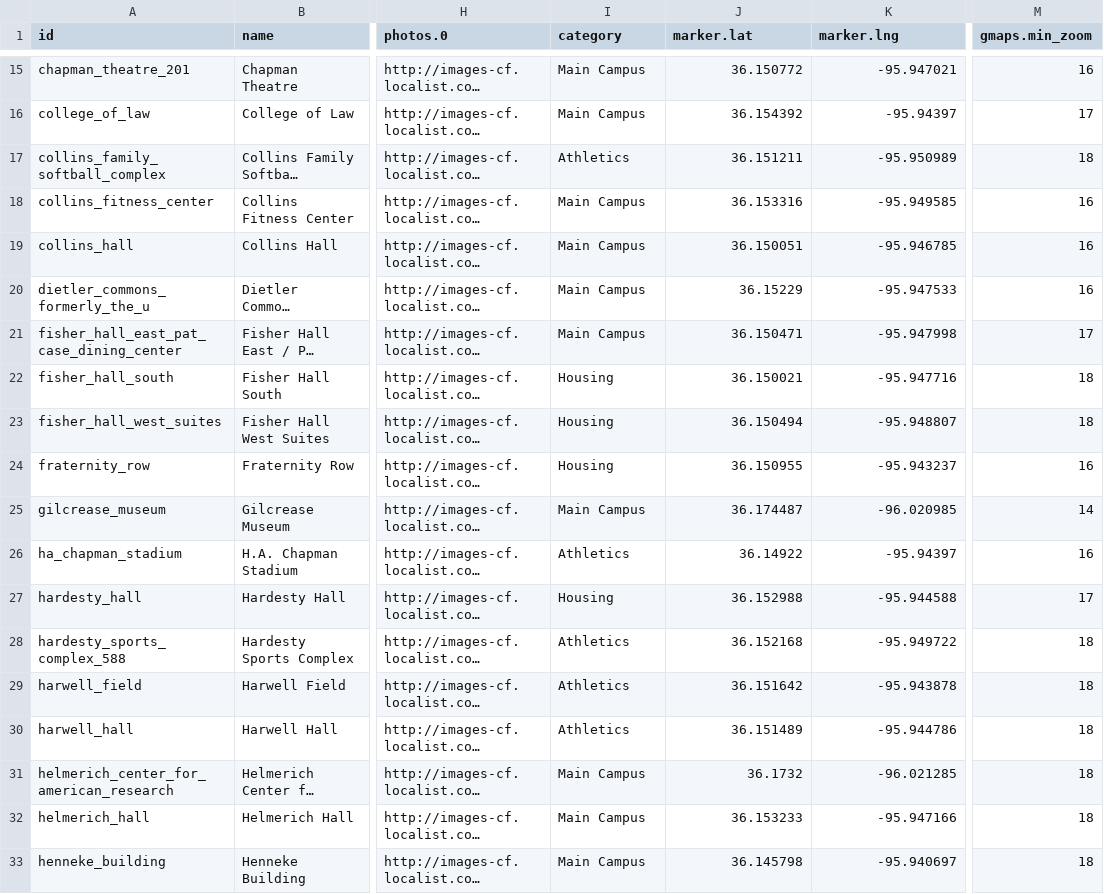
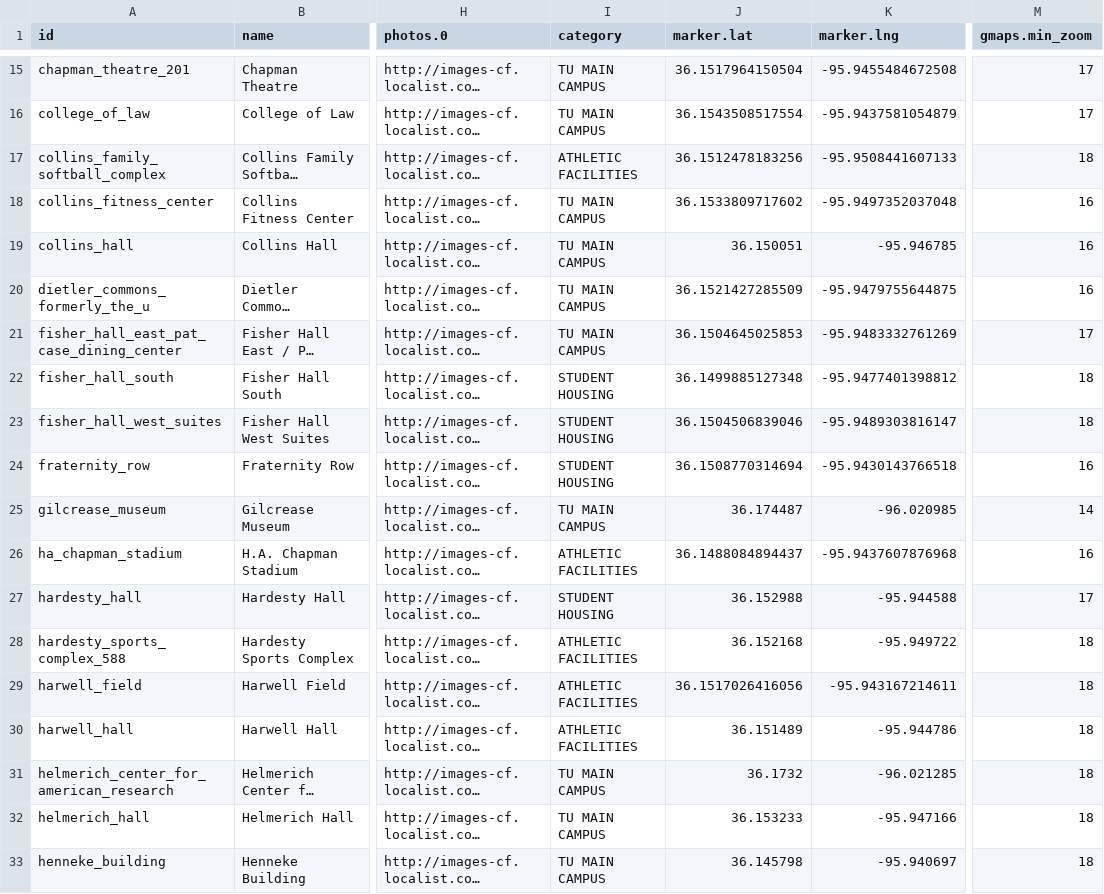
Before and after one commit to chadac/utulsa-react-map, a CSV file: src/data/places.csv, drawn as a sheet; only a part is shown, gaps mark what is left out; long unchanged cells end in …; the diff covers the shown part only; the diff names each change by its address in the sheet, - before the commit and + after, or states it on an @@ line.

```diff
--- a/src/data/places.csv
+++ b/src/data/places.csv
-I15:I16 (category): Main Campus
+I15:I16 (category): TU MAIN CAMPUS
-J15 (marker.lat): 36.150772
+J15 (marker.lat): 36.1517964150504
-K15 (marker.lng): -95.947021
+K15 (marker.lng): -95.9455484672508
-M15 (gmaps.min_zoom): 16
+M15 (gmaps.min_zoom): 17
-J16 (marker.lat): 36.154392
+J16 (marker.lat): 36.1543508517554
-K16 (marker.lng): -95.94397
+K16 (marker.lng): -95.9437581054879
-I17 (category): Athletics
+I17 (category): ATHLETIC FACILITIES
-J17 (marker.lat): 36.151211
+J17 (marker.lat): 36.1512478183256
-K17 (marker.lng): -95.950989
+K17 (marker.lng): -95.9508441607133
-I18:I21 (category): Main Campus
+I18:I21 (category): TU MAIN CAMPUS
-J18 (marker.lat): 36.153316
+J18 (marker.lat): 36.1533809717602
-K18 (marker.lng): -95.949585
+K18 (marker.lng): -95.9497352037048
-J20 (marker.lat): 36.15229
+J20 (marker.lat): 36.1521427285509
-K20 (marker.lng): -95.947533
+K20 (marker.lng): -95.9479755644875
-J21 (marker.lat): 36.150471
+J21 (marker.lat): 36.1504645025853
-K21 (marker.lng): -95.947998
+K21 (marker.lng): -95.9483332761269
-I22:I24 (category): Housing
+I22:I24 (category): STUDENT HOUSING
-J22 (marker.lat): 36.150021
+J22 (marker.lat): 36.1499885127348
-K22 (marker.lng): -95.947716
+K22 (marker.lng): -95.9477401398812
-J23 (marker.lat): 36.150494
+J23 (marker.lat): 36.1504506839046
-K23 (marker.lng): -95.948807
+K23 (marker.lng): -95.9489303816147
-J24 (marker.lat): 36.150955
+J24 (marker.lat): 36.1508770314694
-K24 (marker.lng): -95.943237
+K24 (marker.lng): -95.9430143766518
-I25 (category): Main Campus
+I25 (category): TU MAIN CAMPUS
-I26 (category): Athletics
+I26 (category): ATHLETIC FACILITIES
-J26 (marker.lat): 36.14922
+J26 (marker.lat): 36.1488084894437
-K26 (marker.lng): -95.94397
+K26 (marker.lng): -95.9437607876968
-I27 (category): Housing
+I27 (category): STUDENT HOUSING
-I28:I30 (category): Athletics
+I28:I30 (category): ATHLETIC FACILITIES
-J29 (marker.lat): 36.151642
+J29 (marker.lat): 36.1517026416056
-K29 (marker.lng): -95.943878
+K29 (marker.lng): -95.943167214611
-I31:I33 (category): Main Campus
+I31:I33 (category): TU MAIN CAMPUS
```
Also changed, not shown: 155 edited cells elsewhere in this file, 1 other file.
